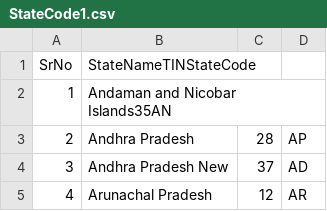
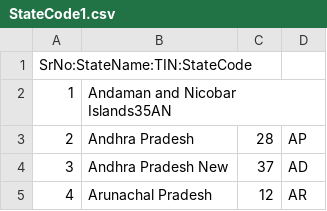
Before and after one commit to gauravm-bit/CensusAnalyser, a CSV file: src/main/resources/StateCode1.csv, drawn as a sheet; only a part is shown.

```diff
--- a/src/main/resources/StateCode1.csv
+++ b/src/main/resources/StateCode1.csv
@@ -1,2 +1,2 @@
-SrNo,StateNameTINStateCode
+SrNo:StateName:TIN:StateCode
 1,Andaman and Nicobar Islands35AN
```
Also changed, not shown: src/main/resources/StateCensusData2.csv, 8 other files.
